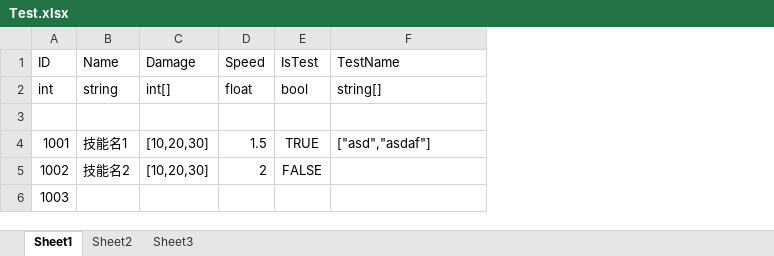
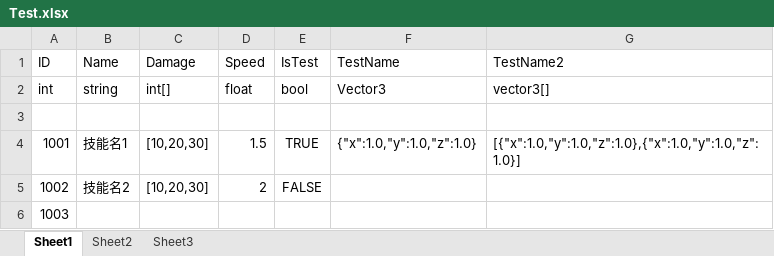
Before and after one commit to git-hxl/FastDev, an Excel workbook: Assets/StreamingAssets/ExcelConfig/Test.xlsx, sheet Sheet1, drawn as a sheet; values as stored, in another font and other column widths than the file's, no borders; the diff names each change by its address in the sheet, - before the commit and + after, or states it on an @@ line.

```diff
--- a/Assets/StreamingAssets/ExcelConfig/Test.xlsx (sheet Sheet1)
+++ b/Assets/StreamingAssets/ExcelConfig/Test.xlsx (sheet Sheet1)
+column G (TestName2), rows 2-4: vector3[] |  | [{"x":1.0,"y":1.0,"z":1.0},{"x":1.0,"y":1.0,"z":1.0}]
-F2 (TestName): string[]
+F2 (TestName): Vector3
-F4 (TestName): ["asd","asdaf"]
+F4 (TestName): {"x":1.0,"y":1.0,"z":1.0}
```
Also changed, not shown: 32 other files.
